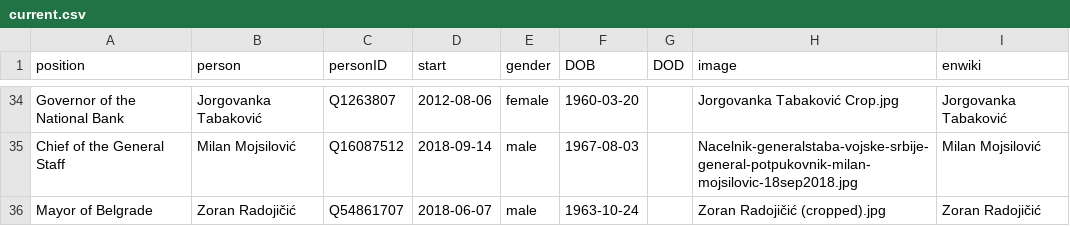
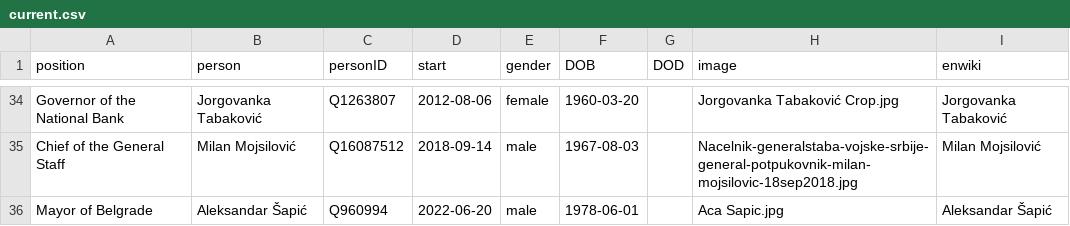
Before and after one commit to every-politician-scrapers/serbia-ministers, a CSV file: html/current.csv, drawn as a sheet; only a part is shown, gaps mark what is left out.

```diff
--- a/html/current.csv
+++ b/html/current.csv
@@ -35,2 +35,2 @@ Governor of the National Bank,Jorgovanka Tabaković,Q1263807,2012-08-06,female,1
 Chief of the General Staff,Milan Mojsilović,Q16087512,2018-09-14,male,1967-08-03,,Nacelnik-generalstaba-vojske-srbije-general-potpukovnik-milan-mojsilovic-18sep2018.jpg,Milan Mojsilović
-Mayor of Belgrade,Zoran Radojičić,Q54861707,2018-06-07,male,1963-10-24,,Zoran Radojičić (cropped).jpg,Zoran Radojičić
+Mayor of Belgrade,Aleksandar Šapić,Q960994,2022-06-20,male,1978-06-01,,Aca Sapic.jpg,Aleksandar Šapić
```
Also changed, not shown: html/holders21.csv, 1 other file.
